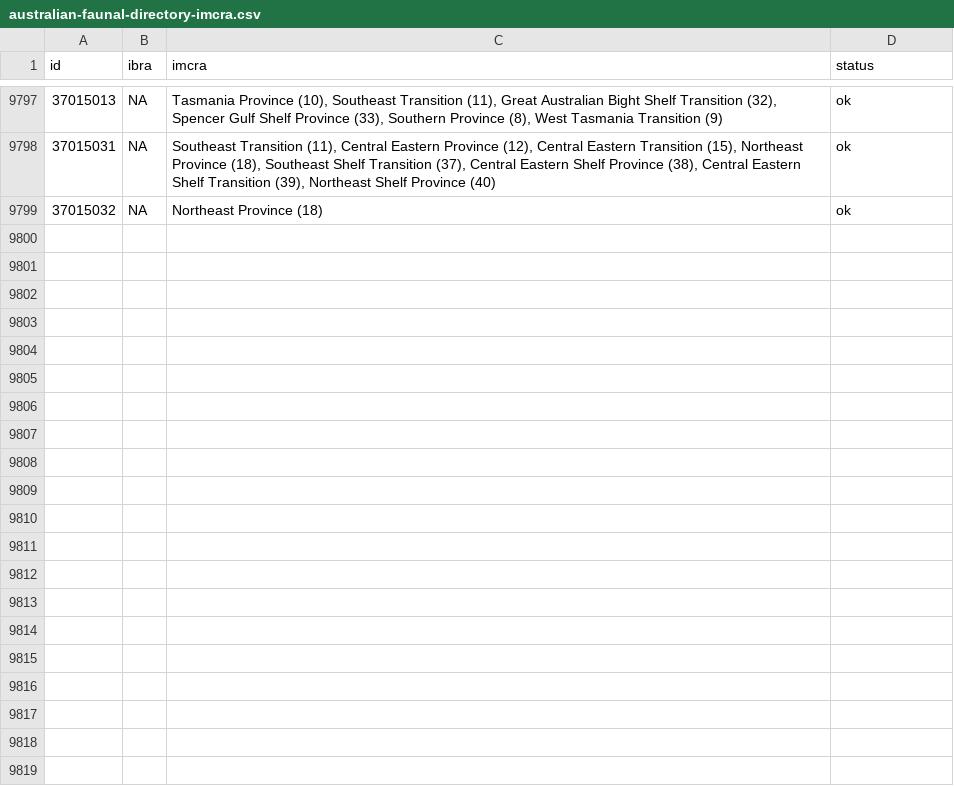
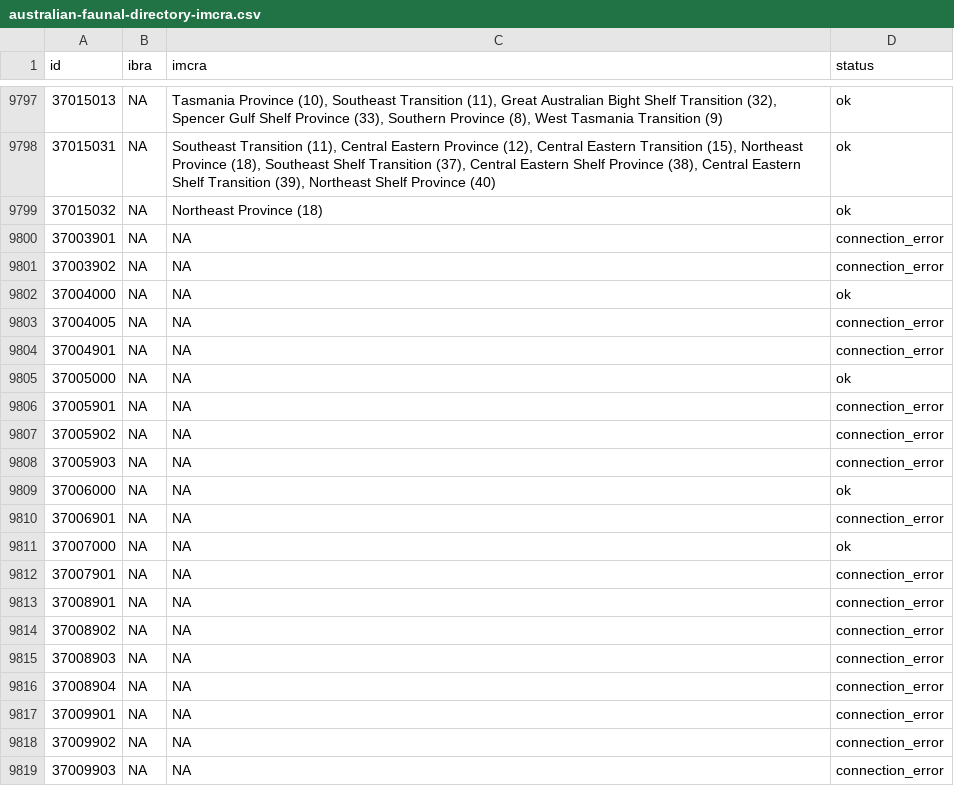
Before and after one commit to GlobalArchiveManual/CheckEM, a CSV file: annotation-schema/data/staging/australian-faunal-directory-imcra.csv, drawn as a sheet; only a part is shown, gaps mark what is left out; the diff names each change by its address in the sheet, - before the commit and + after, or states it on an @@ line.

```diff
--- a/annotation-schema/data/staging/australian-faunal-directory-imcra.csv
+++ b/annotation-schema/data/staging/australian-faunal-directory-imcra.csv
+row 9800: 37003901 | NA | NA | connection_error
+row 9801: 37003902 | NA | NA | connection_error
+row 9802: 37004000 | NA | NA | ok
+row 9803: 37004005 | NA | NA | connection_error
+row 9804: 37004901 | NA | NA | connection_error
+row 9805: 37005000 | NA | NA | ok
+row 9806: 37005901 | NA | NA | connection_error
+row 9807: 37005902 | NA | NA | connection_error
+row 9808: 37005903 | NA | NA | connection_error
+row 9809: 37006000 | NA | NA | ok
+row 9810: 37006901 | NA | NA | connection_error
+row 9811: 37007000 | NA | NA | ok
+row 9812: 37007901 | NA | NA | connection_error
+row 9813: 37008901 | NA | NA | connection_error
+row 9814: 37008902 | NA | NA | connection_error
+row 9815: 37008903 | NA | NA | connection_error
+row 9816: 37008904 | NA | NA | connection_error
+row 9817: 37009901 | NA | NA | connection_error
+row 9818: 37009902 | NA | NA | connection_error
+row 9819: 37009903 | NA | NA | connection_error
```
Also changed, not shown: 2 other files.
